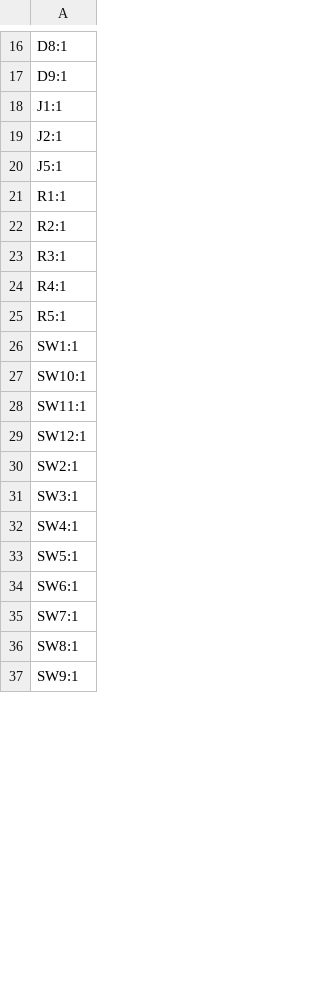
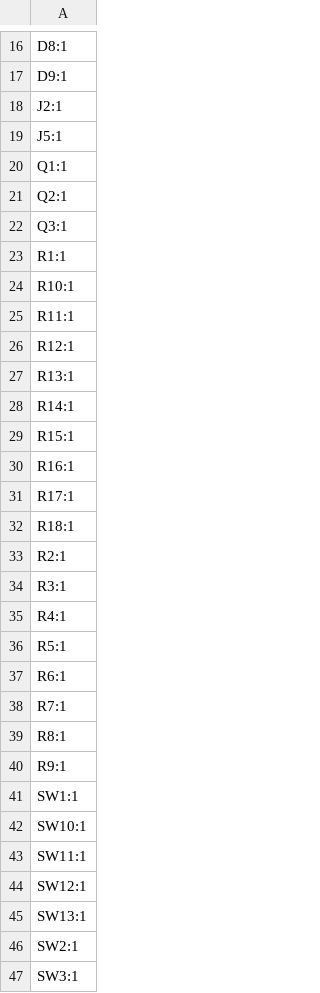
Before and after one commit to jkordek1/FarmingGame, a CSV file: KiCAD Files/FarmGameV2/production/designators.csv, drawn as a sheet; only a part is shown, gaps mark what is left out; the shorter side is filled out with more unchanged rows; the diff covers the shown part only.

```diff
--- a/KiCAD Files/FarmGameV2/production/designators.csv
+++ b/KiCAD Files/FarmGameV2/production/designators.csv
@@ -17,6 +17,17 @@ D8:1
 D9:1
-J1:1
 J2:1
 J5:1
+Q1:1
+Q2:1
+Q3:1
 R1:1
+R10:1
+R11:1
+R12:1
+R13:1
+R14:1
+R15:1
+R16:1
+R17:1
+R18:1
 R2:1
@@ -25,2 +36,6 @@ R4:1
 R5:1
+R6:1
+R7:1
+R8:1
+R9:1
 SW1:1
@@ -29,2 +44,3 @@ SW11:1
 SW12:1
+SW13:1
 SW2:1
```
Also changed, not shown: 2 added rows, 1 removed row and 1 edited cell elsewhere in this file, KiCAD Files/FarmGameV2/production/bom.csv, KiCAD Files/FarmGameV2/production/positions.csv, 15 other files.
